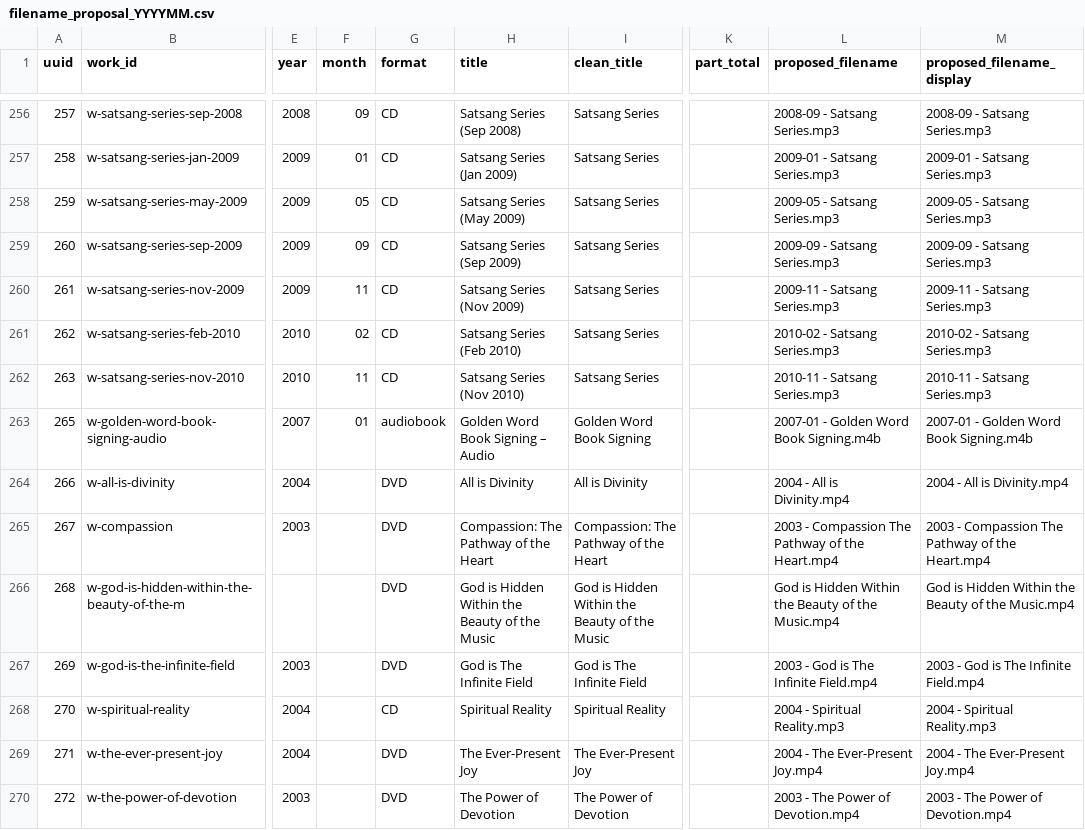
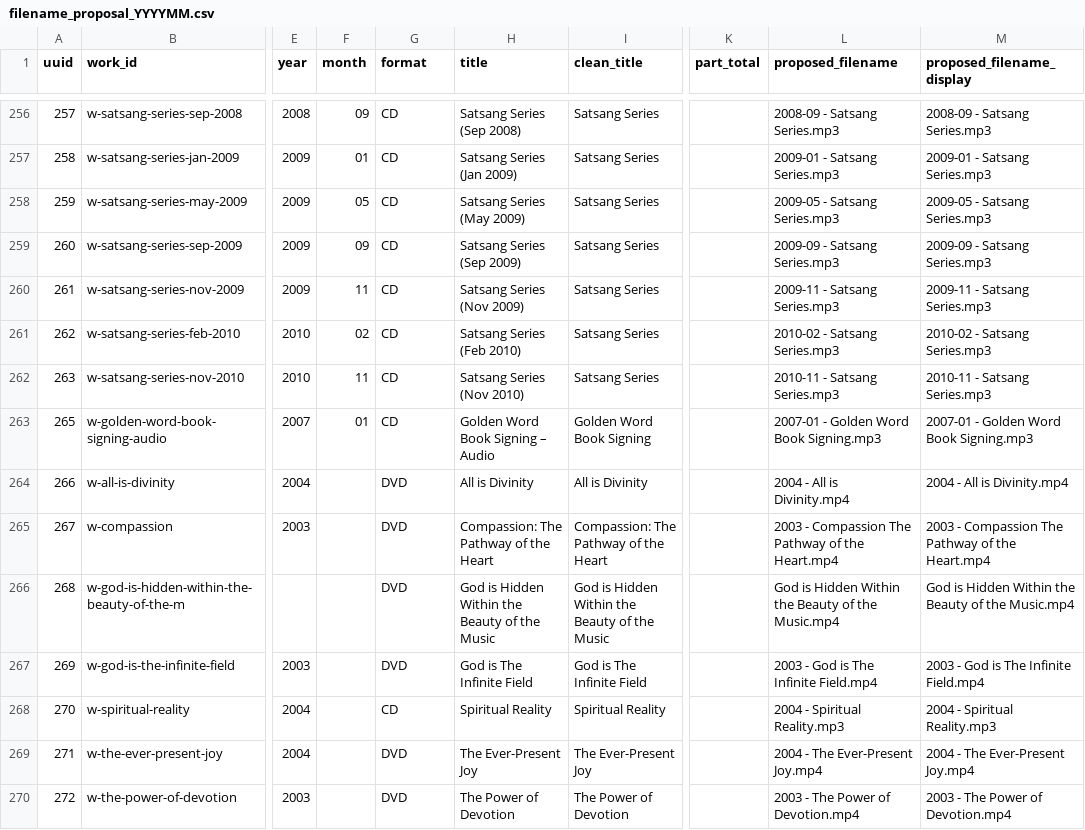
Before and after one commit to 56eli/docsheet, a CSV file: data/filename_proposal_YYYYMM.csv, drawn as a sheet; only a part is shown, gaps mark what is left out; the diff names each change by its address in the sheet, - before the commit and + after, or states it on an @@ line.

```diff
--- a/data/filename_proposal_YYYYMM.csv
+++ b/data/filename_proposal_YYYYMM.csv
-G263 (format): audiobook
+G263 (format): CD
-L263 (proposed_filename): 2007-01 - Golden Word Book Signing.m4b
+L263 (proposed_filename): 2007-01 - Golden Word Book Signing.mp3
-M263 (proposed_filename_display): 2007-01 - Golden Word Book Signing.m4b
+M263 (proposed_filename_display): 2007-01 - Golden Word Book Signing.mp3
```
Also changed, not shown: data/research_manual_leads.csv, data/research_master_draft.csv, 15 other files.
